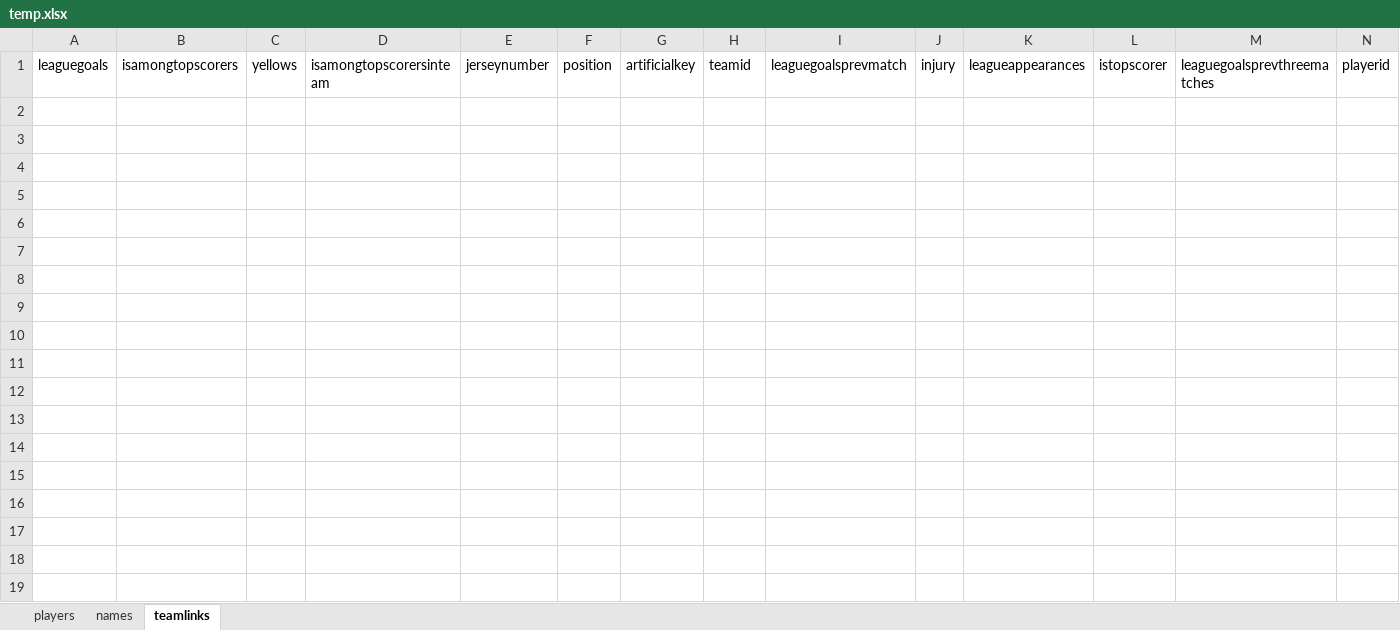
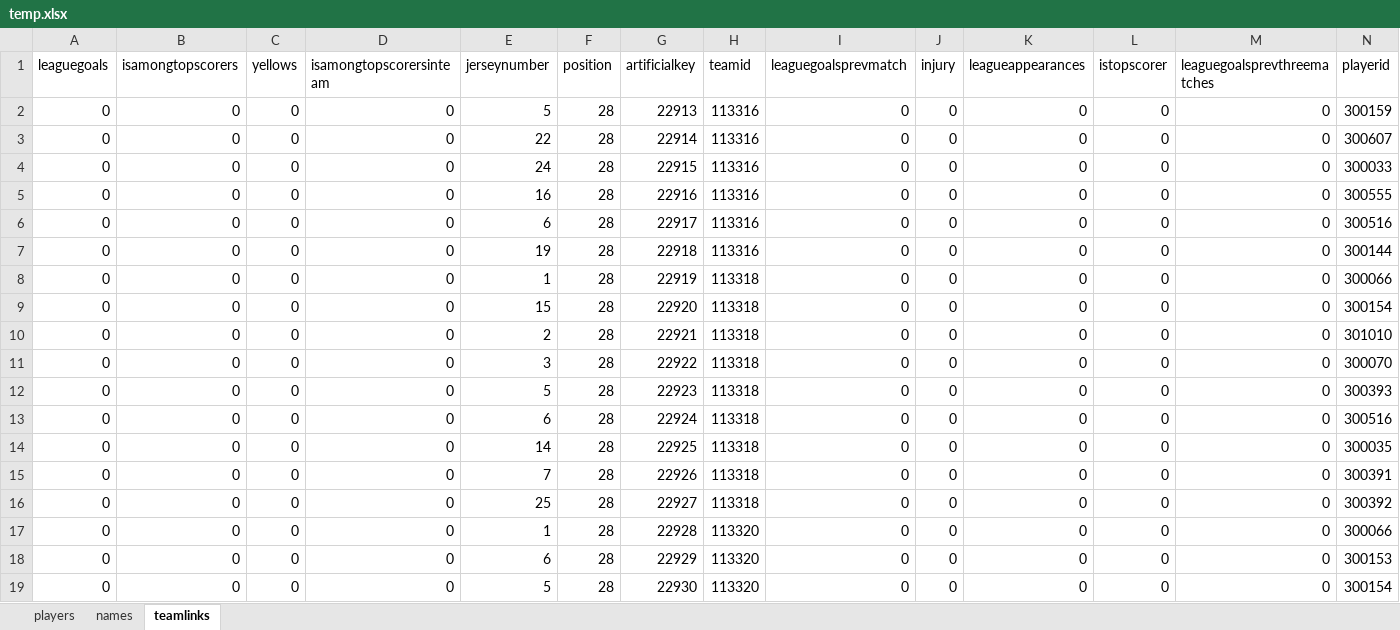
Before and after one commit to miodragjovanovic/testgit, an Excel workbook: temp.xlsx, sheet teamlinks, drawn as a sheet; only a part is shown; values as stored, in another font and other column widths than the file's, no borders; rows hold the shown columns only; the diff covers the shown part only; the diff names each change by its address in the sheet, - before the commit and + after, or states it on an @@ line.

Commit message:
Add more links

```diff
--- a/temp.xlsx (sheet teamlinks)
+++ b/temp.xlsx (sheet teamlinks)
+row 2: 0 | 0 | 0 | 0 | 5 | 28 | 22913 | 113316 | 0 | 0 | 0 | 0 | 0 | 300159
+row 3: 0 | 0 | 0 | 0 | 22 | 28 | 22914 | 113316 | 0 | 0 | 0 | 0 | 0 | 300607
+row 4: 0 | 0 | 0 | 0 | 24 | 28 | 22915 | 113316 | 0 | 0 | 0 | 0 | 0 | 300033
+row 5: 0 | 0 | 0 | 0 | 16 | 28 | 22916 | 113316 | 0 | 0 | 0 | 0 | 0 | 300555
+row 6: 0 | 0 | 0 | 0 | 6 | 28 | 22917 | 113316 | 0 | 0 | 0 | 0 | 0 | 300516
+row 7: 0 | 0 | 0 | 0 | 19 | 28 | 22918 | 113316 | 0 | 0 | 0 | 0 | 0 | 300144
+row 8: 0 | 0 | 0 | 0 | 1 | 28 | 22919 | 113318 | 0 | 0 | 0 | 0 | 0 | 300066
+row 9: 0 | 0 | 0 | 0 | 15 | 28 | 22920 | 113318 | 0 | 0 | 0 | 0 | 0 | 300154
+row 10: 0 | 0 | 0 | 0 | 2 | 28 | 22921 | 113318 | 0 | 0 | 0 | 0 | 0 | 301010
+row 11: 0 | 0 | 0 | 0 | 3 | 28 | 22922 | 113318 | 0 | 0 | 0 | 0 | 0 | 300070
+row 12: 0 | 0 | 0 | 0 | 5 | 28 | 22923 | 113318 | 0 | 0 | 0 | 0 | 0 | 300393
+row 13: 0 | 0 | 0 | 0 | 6 | 28 | 22924 | 113318 | 0 | 0 | 0 | 0 | 0 | 300516
+row 14: 0 | 0 | 0 | 0 | 14 | 28 | 22925 | 113318 | 0 | 0 | 0 | 0 | 0 | 300035
+row 15: 0 | 0 | 0 | 0 | 7 | 28 | 22926 | 113318 | 0 | 0 | 0 | 0 | 0 | 300391
+row 16: 0 | 0 | 0 | 0 | 25 | 28 | 22927 | 113318 | 0 | 0 | 0 | 0 | 0 | 300392
+row 17: 0 | 0 | 0 | 0 | 1 | 28 | 22928 | 113320 | 0 | 0 | 0 | 0 | 0 | 300066
+row 18: 0 | 0 | 0 | 0 | 6 | 28 | 22929 | 113320 | 0 | 0 | 0 | 0 | 0 | 300153
+row 19: 0 | 0 | 0 | 0 | 5 | 28 | 22930 | 113320 | 0 | 0 | 0 | 0 | 0 | 300154
```
Also changed, not shown: 89 added rows elsewhere in this sheet.
